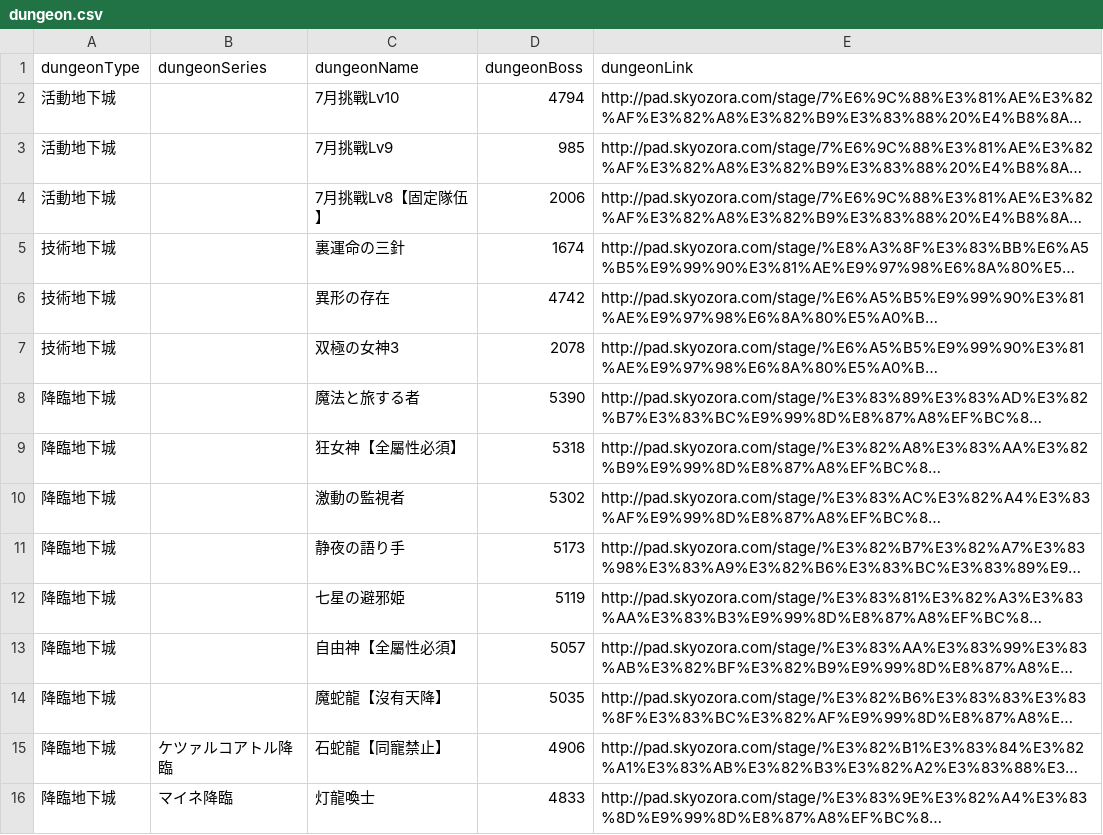
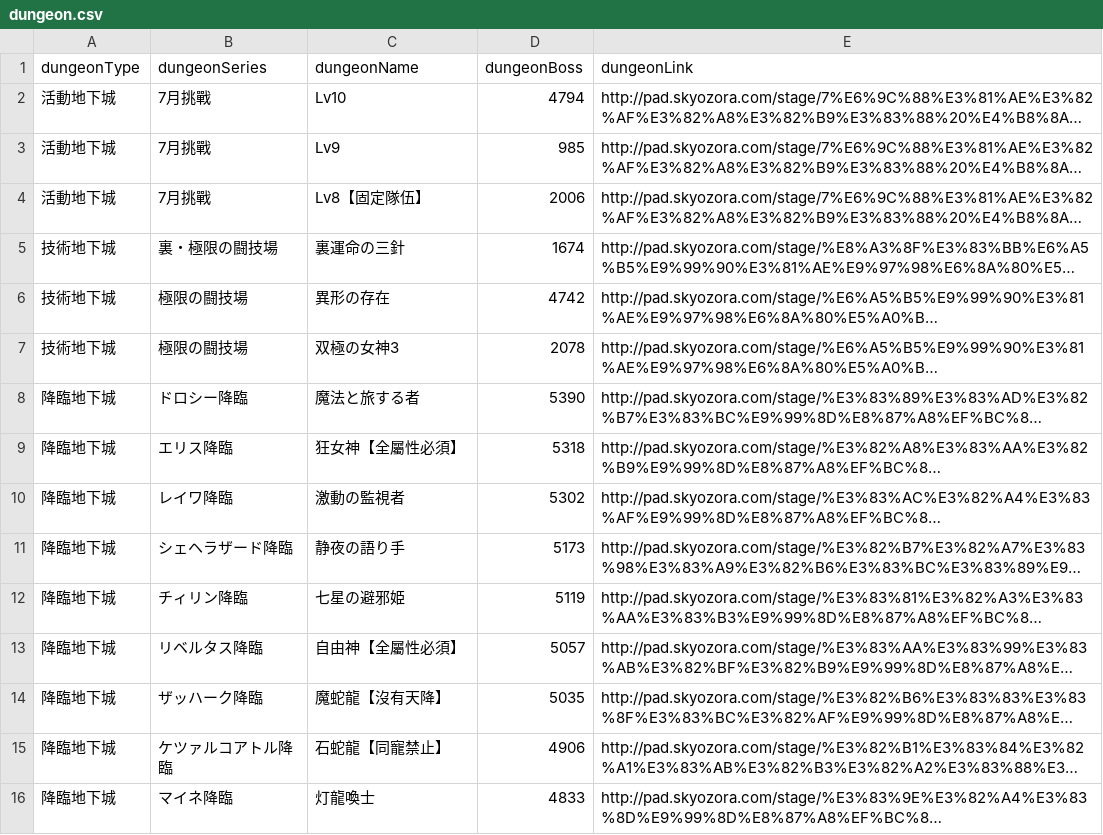
Before and after one commit to jutongpan/paddungeon, a CSV file: dungeon.csv, drawn as a sheet; only a part is shown; long unchanged cells end in …; the diff covers the shown part only; the diff names each change by its address in the sheet, - before the commit and + after, or states it on an @@ line.

Commit message:
Added dungeonSeries to the index. Added a few dungeon htmls.

```diff
--- a/dungeon.csv
+++ b/dungeon.csv
-B2:B4 (dungeonSeries): (empty)
+B2:B4 (dungeonSeries): 7月挑戰
-C2 (dungeonName): 7月挑戰Lv10
+C2 (dungeonName): Lv10
-C3 (dungeonName): 7月挑戰Lv9
+C3 (dungeonName): Lv9
-C4 (dungeonName): 7月挑戰Lv8【固定隊伍】
+C4 (dungeonName): Lv8【固定隊伍】
-B5 (dungeonSeries): (empty)
+B5 (dungeonSeries): 裏・極限の闘技場
-B6:B7 (dungeonSeries): (empty)
+B6:B7 (dungeonSeries): 極限の闘技場
-B8 (dungeonSeries): (empty)
+B8 (dungeonSeries): ドロシー降臨
-B9 (dungeonSeries): (empty)
+B9 (dungeonSeries): エリス降臨
-B10 (dungeonSeries): (empty)
+B10 (dungeonSeries): レイワ降臨
-B11 (dungeonSeries): (empty)
+B11 (dungeonSeries): シェヘラザード降臨
-B12 (dungeonSeries): (empty)
+B12 (dungeonSeries): チィリン降臨
-B13 (dungeonSeries): (empty)
+B13 (dungeonSeries): リベルタス降臨
-B14 (dungeonSeries): (empty)
+B14 (dungeonSeries): ザッハーク降臨
```
Also changed, not shown: 3 added rows and 9 edited cells elsewhere in this file, 9 other files.
